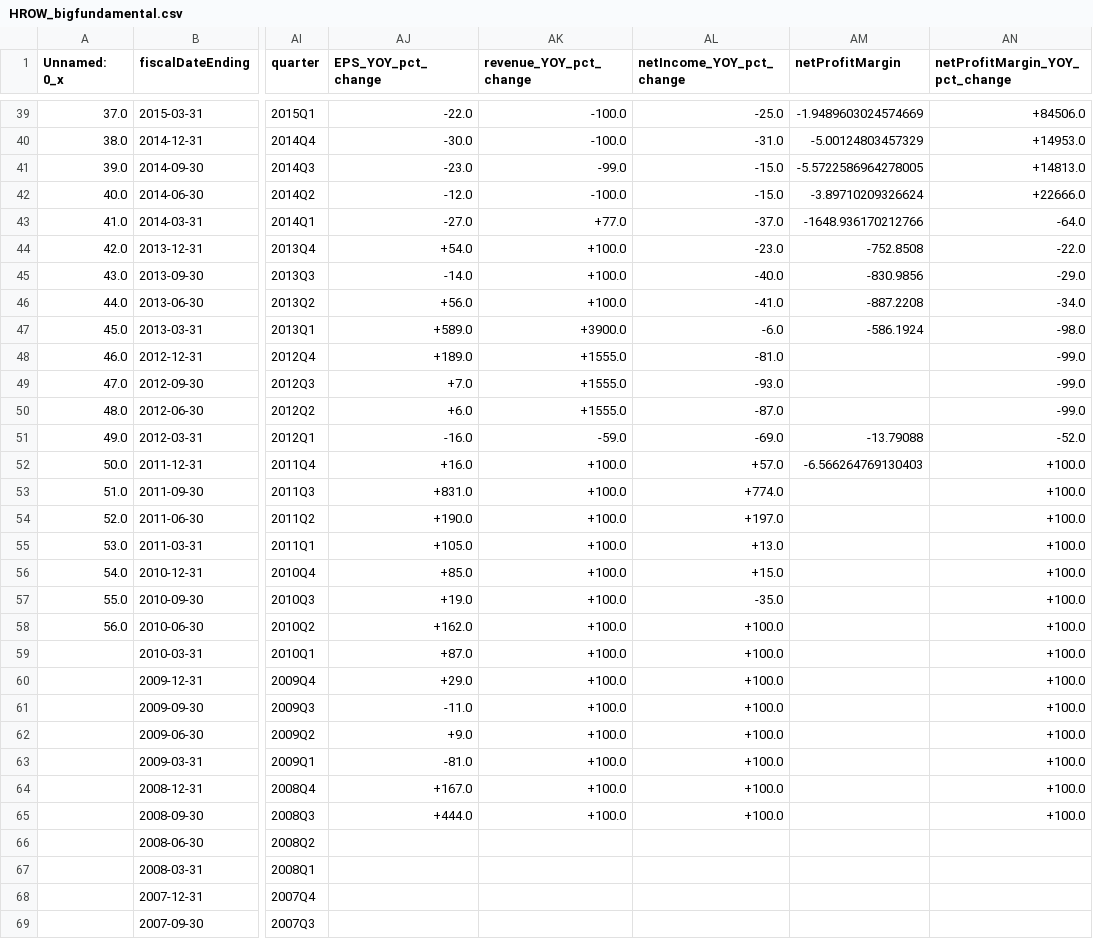
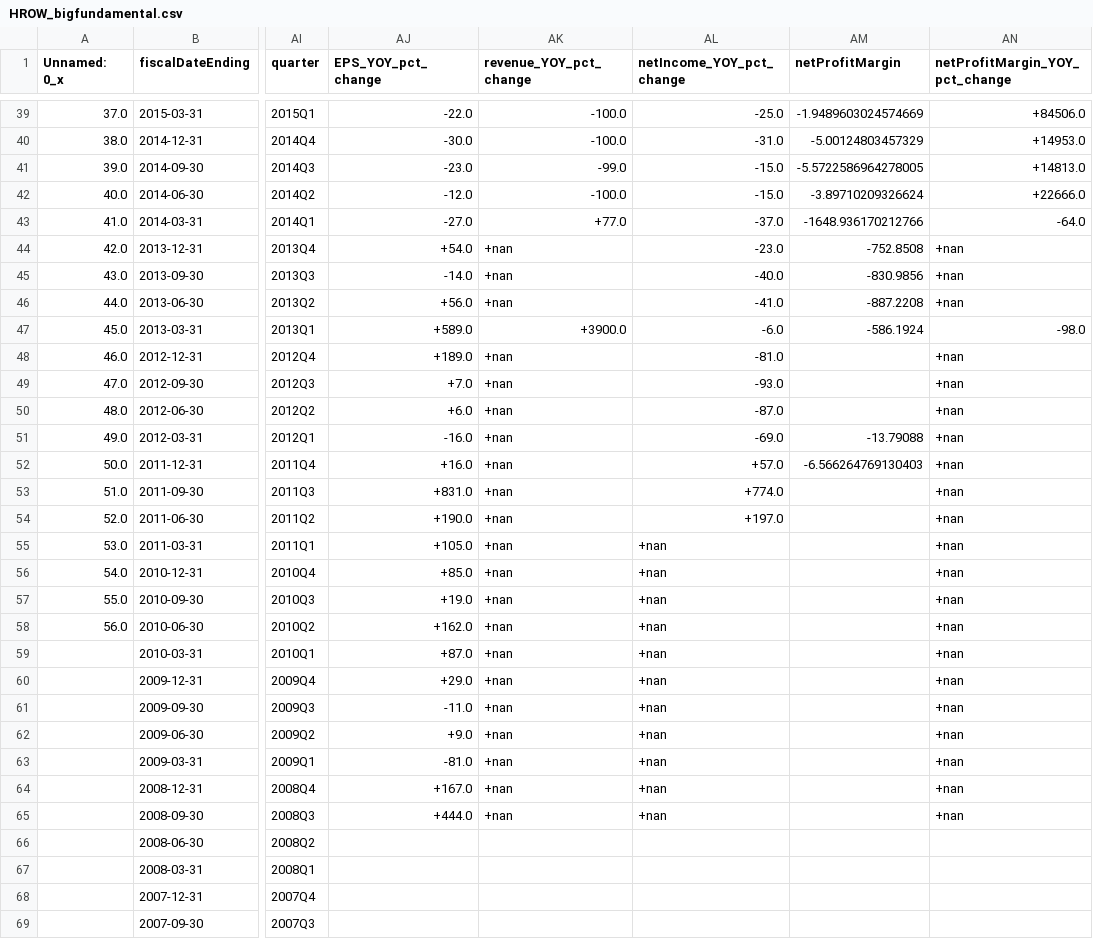
Before and after one commit to XinyangNick/Stocks_selection, a CSV file: report/2024-10/HROW_bigfundamental.csv, drawn as a sheet; only a part is shown, gaps mark what is left out; the diff names each change by its address in the sheet, - before the commit and + after, or states it on an @@ line.

```diff
--- a/report/2024-10/HROW_bigfundamental.csv
+++ b/report/2024-10/HROW_bigfundamental.csv
-AK44:AK46 (revenue_YOY_pct_change): +100.0
+AK44:AK46 (revenue_YOY_pct_change): +nan
-AN44 (netProfitMargin_YOY_pct_change): -22.0
+AN44 (netProfitMargin_YOY_pct_change): +nan
-AN45 (netProfitMargin_YOY_pct_change): -29.0
+AN45 (netProfitMargin_YOY_pct_change): +nan
-AN46 (netProfitMargin_YOY_pct_change): -34.0
+AN46 (netProfitMargin_YOY_pct_change): +nan
-AK48:AK50 (revenue_YOY_pct_change): +1555.0
+AK48:AK50 (revenue_YOY_pct_change): +nan
-AN48:AN50 (netProfitMargin_YOY_pct_change): -99.0
+AN48:AN50 (netProfitMargin_YOY_pct_change): +nan
-AK51 (revenue_YOY_pct_change): -59.0
+AK51 (revenue_YOY_pct_change): +nan
-AN51 (netProfitMargin_YOY_pct_change): -52.0
+AN51 (netProfitMargin_YOY_pct_change): +nan
-AK52:AK65 (revenue_YOY_pct_change): +100.0
+AK52:AK65 (revenue_YOY_pct_change): +nan
-AN52:AN65 (netProfitMargin_YOY_pct_change): +100.0
+AN52:AN65 (netProfitMargin_YOY_pct_change): +nan
-AL55 (netIncome_YOY_pct_change): +13.0
+AL55 (netIncome_YOY_pct_change): +nan
-AL56 (netIncome_YOY_pct_change): +15.0
+AL56 (netIncome_YOY_pct_change): +nan
-AL57 (netIncome_YOY_pct_change): -35.0
+AL57 (netIncome_YOY_pct_change): +nan
-AL58:AL65 (netIncome_YOY_pct_change): +100.0
+AL58:AL65 (netIncome_YOY_pct_change): +nan
```
Also changed, not shown: report/2024-10/HROW_smallfundamental.csv, 4 other files.
